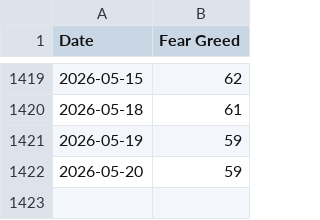
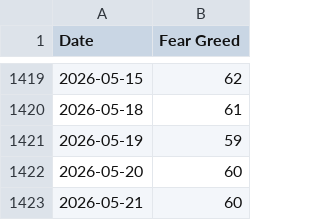
Before and after one commit to callagano/MarketMelodrama, a CSV file: src/scripts/fear_greed_index/all_fng_csv.csv, drawn as a sheet; only a part is shown, gaps mark what is left out.

```diff
--- a/src/scripts/fear_greed_index/all_fng_csv.csv
+++ b/src/scripts/fear_greed_index/all_fng_csv.csv
@@ -1421,2 +1421,3 @@ Date,Fear Greed
 2026-05-19,59
-2026-05-20,59
+2026-05-20,60
+2026-05-21,60
```
Also changed, not shown: 1 other file.
